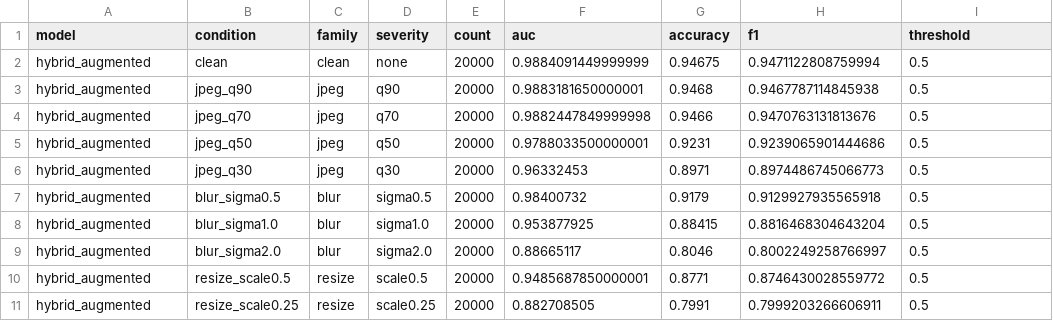
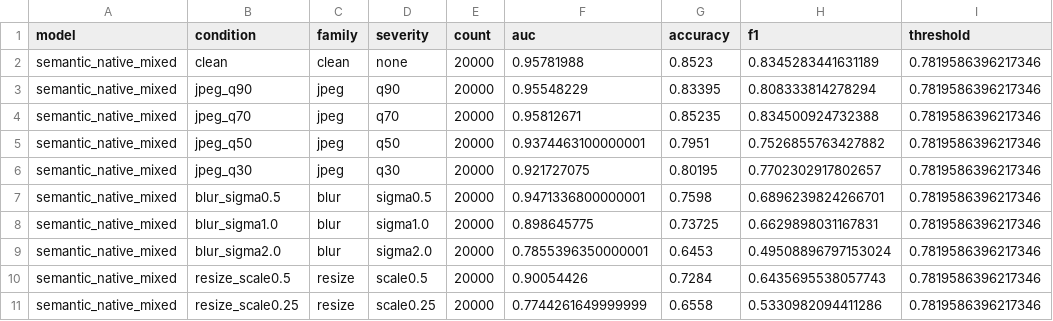
Before and after one commit to TimSeah/TikTokTechJam2026, a CSV file: outputs/robustness_table.csv, drawn as a sheet; only a part is shown; the diff covers the shown part only.

Commit message:
chore(model): publish gated native semantic detector

```diff
--- a/outputs/robustness_table.csv
+++ b/outputs/robustness_table.csv
@@ -1,11 +1,11 @@
 model,condition,family,severity,count,auc,accuracy,f1,threshold
-hybrid_augmented,clean,clean,none,20000,0.9884091449999999,0.94675,0.9471122808759994,0.5
-hybrid_augmented,jpeg_q90,jpeg,q90,20000,0.9883181650000001,0.9468,0.9467787114845938,0.5
-hybrid_augmented,jpeg_q70,jpeg,q70,20000,0.9882447849999998,0.9466,0.9470763131813676,0.5
-hybrid_augmented,jpeg_q50,jpeg,q50,20000,0.9788033500000001,0.9231,0.9239065901444686,0.5
-hybrid_augmented,jpeg_q30,jpeg,q30,20000,0.96332453,0.8971,0.8974486745066773,0.5
-hybrid_augmented,blur_sigma0.5,blur,sigma0.5,20000,0.98400732,0.9179,0.9129927935565918,0.5
-hybrid_augmented,blur_sigma1.0,blur,sigma1.0,20000,0.953877925,0.88415,0.8816468304643204,0.5
-hybrid_augmented,blur_sigma2.0,blur,sigma2.0,20000,0.88665117,0.8046,0.8002249258766997,0.5
-hybrid_augmented,resize_scale0.5,resize,scale0.5,20000,0.9485687850000001,0.8771,0.8746430028559772,0.5
-hybrid_augmented,resize_scale0.25,resize,scale0.25,20000,0.882708505,0.7991,0.7999203266606911,0.5
+semantic_native_mixed,clean,clean,none,20000,0.95781988,0.8523,0.8345283441631189,0.7819586396217346
+semantic_native_mixed,jpeg_q90,jpeg,q90,20000,0.95548229,0.83395,0.808333814278294,0.7819586396217346
+semantic_native_mixed,jpeg_q70,jpeg,q70,20000,0.95812671,0.85235,0.834500924732388,0.7819586396217346
+semantic_native_mixed,jpeg_q50,jpeg,q50,20000,0.9374463100000001,0.7951,0.7526855763427882,0.7819586396217346
+semantic_native_mixed,jpeg_q30,jpeg,q30,20000,0.921727075,0.80195,0.7702302917802657,0.7819586396217346
+semantic_native_mixed,blur_sigma0.5,blur,sigma0.5,20000,0.9471336800000001,0.7598,0.6896239824266701,0.7819586396217346
+semantic_native_mixed,blur_sigma1.0,blur,sigma1.0,20000,0.898645775,0.73725,0.6629898031167831,0.7819586396217346
+semantic_native_mixed,blur_sigma2.0,blur,sigma2.0,20000,0.7855396350000001,0.6453,0.49508896797153024,0.7819586396217346
+semantic_native_mixed,resize_scale0.5,resize,scale0.5,20000,0.90054426,0.7284,0.6435695538057743,0.7819586396217346
+semantic_native_mixed,resize_scale0.25,resize,scale0.25,20000,0.7744261649999999,0.6558,0.5330982094411286,0.7819586396217346
```
Also changed, not shown: 25 edited cells elsewhere in this file, outputs/ablation_table.csv, 4 other files.
